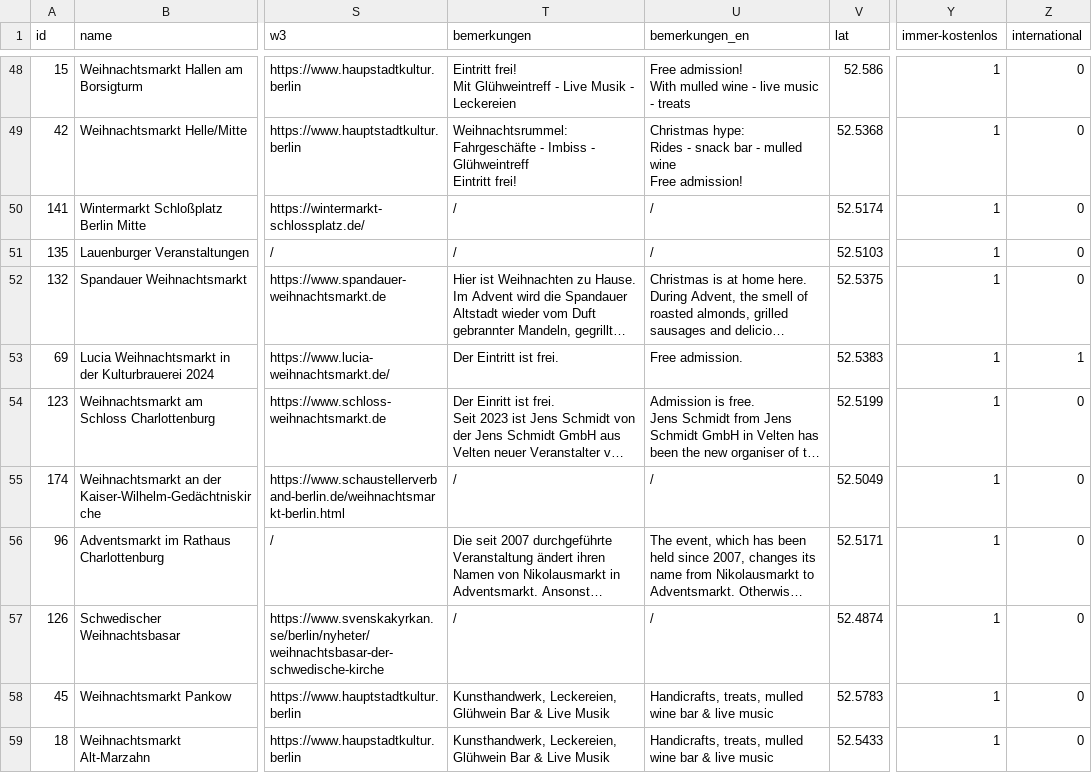
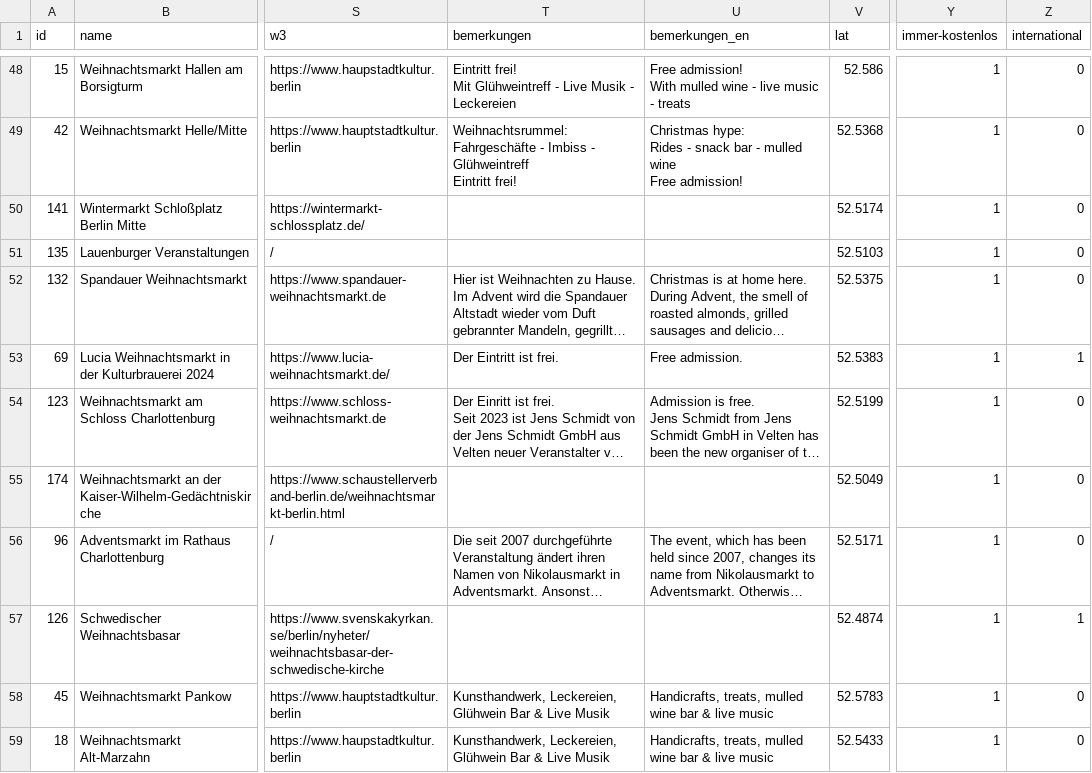
Before and after one commit to technologiestiftung/weihnachtsmarktkarte, a CSV file: public/markets.csv, drawn as a sheet; only a part is shown, gaps mark what is left out; long unchanged cells end in …; the diff covers the shown part only; the diff names each change by its address in the sheet, - before the commit and + after, or states it on an @@ line.

Commit message:
update image file, markets csv

```diff
--- a/public/markets.csv
+++ b/public/markets.csv
-T50:T51 (bemerkungen): /
+T50:T51 (bemerkungen): (empty)
-U50:U51 (bemerkungen_en): /
+U50:U51 (bemerkungen_en): (empty)
-T55 (bemerkungen): /
+T55 (bemerkungen): (empty)
-U55 (bemerkungen_en): /
+U55 (bemerkungen_en): (empty)
-T57 (bemerkungen): /
+T57 (bemerkungen): (empty)
-U57 (bemerkungen_en): /
+U57 (bemerkungen_en): (empty)
-Z57 (international): 0
+Z57 (international): 1
```
Also changed, not shown: 31 edited cells elsewhere in this file, data_processing/Weihnachtsmarkt_Bilder.csv, 1 other file.
